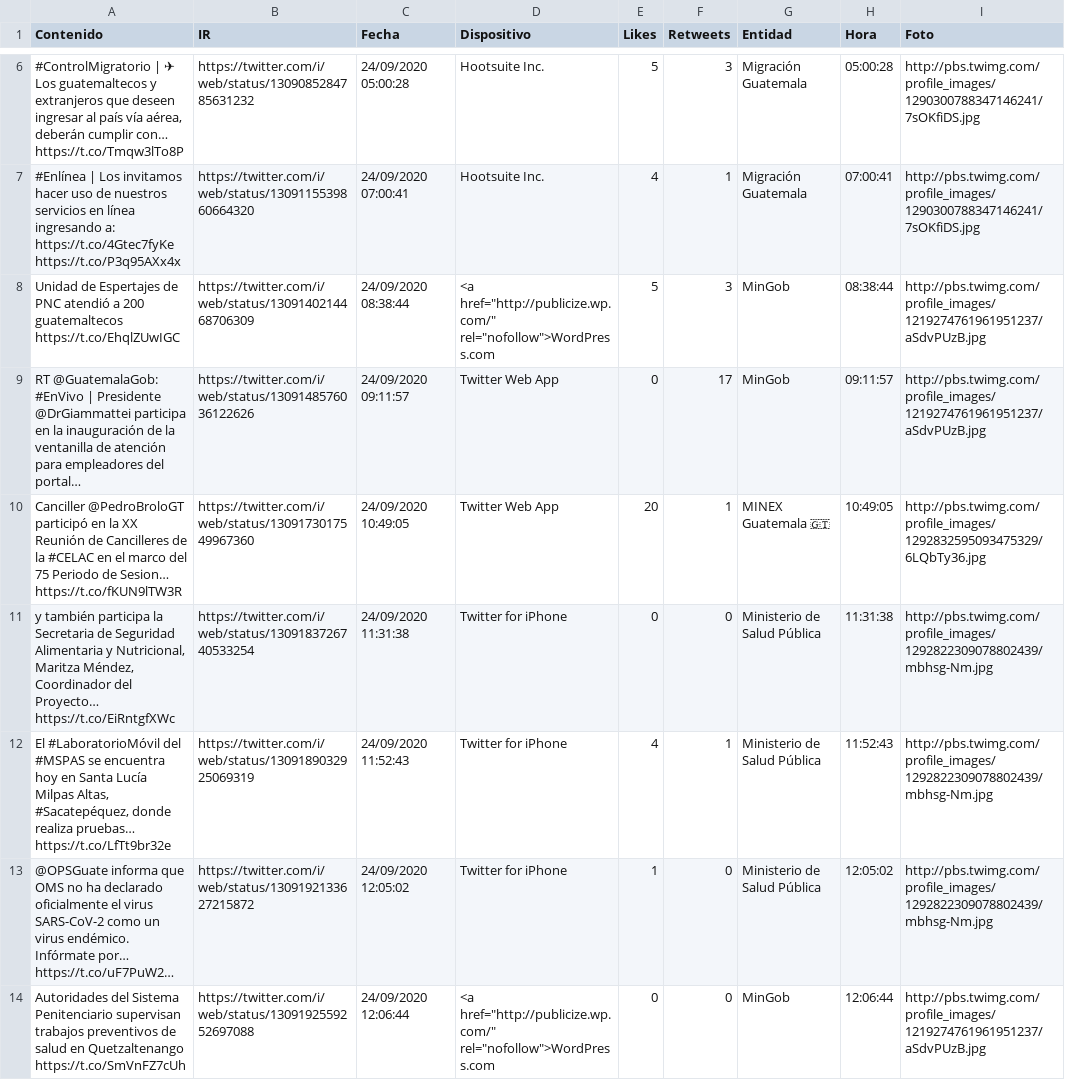
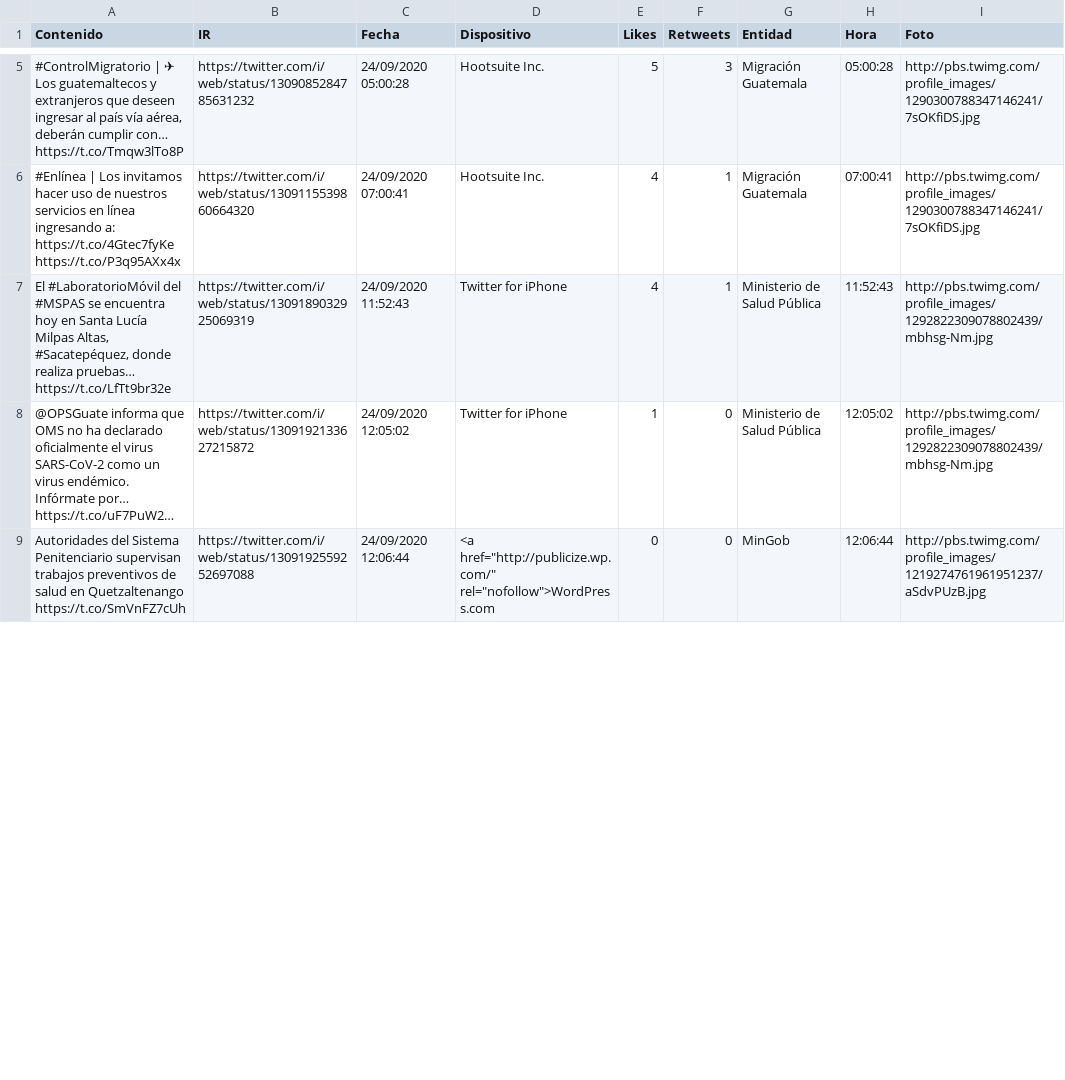
Before and after one commit to Sud-Austral/Datos_Guatemala, a CSV file: Twitter/Tweet.csv, drawn as a sheet; only a part is shown, gaps mark what is left out; long unchanged cells end in …; removed rows and columns are numbered as before the commit, all else as after; the diff covers the shown part only; the diff names each change by its address in the sheet, - before the commit and + after, or states it on an @@ line.

```diff
--- a/Twitter/Tweet.csv
+++ b/Twitter/Tweet.csv
-row 8: Unidad de Espertajes de PNC atendió a 200 guatemaltecos https://t.co/EhqlZUwIGC | https://twitter.com/i/web/status/1309140214468706309 | 24/09/2020 08:38:44 | <a href="http://publicize.wp.com/" rel="nofollow">WordPress.com | 5 | 3 | MinGob | 08:38:44 | http://pbs.twimg.com/profile_images/1219274761961951237/aSdvPUzB.jpg
-row 9: RT @GuatemalaGob: #EnVivo | Presidente @DrGiammattei participa en la inauguración de la ventanilla de atención para empleadores del portal… | https://twitter.com/i/web/status/1309148576036122626 | 24/09/2020 09:11:57 | Twitter Web App | 0 | 17 | MinGob | 09:11:57 | http://pbs.twimg.com/profile_images/1219274761961951237/aSdvPUzB.jpg
-row 10: Canciller @PedroBroloGT participó en la XX Reunión de Cancilleres de la #CELAC en el marco del 75 Periodo de Sesion… https://t.co/fKUN9lTW3R | https://twitter.com/i/web/status/1309173017549967360 | 24/09/2020 10:49:05 | Twitter Web App | 20 | 1 | MINEX Guatemala 🇬🇹 | 10:49:05 | http://pbs.twimg.com/profile_images/1292832595093475329/6LQbTy36.jpg
-row 11: y también participa la Secretaria de Seguridad Alimentaria y Nutricional, Maritza Méndez, Coordinador del Proyecto… https://t.co/EiRntgfXWc | https://twitter.com/i/web/status/1309183726740533254 | 24/09/2020 11:31:38 | Twitter for iPhone | 0 | 0 | Ministerio de Salud Pública | 11:31:38 | http://pbs.twimg.com/profile_images/1292822309078802439/mbhsg-Nm.jpg
```
Also changed, not shown: 8 added rows, 4 removed rows and 29 edited cells elsewhere in this file, bing/news/Guatemala.csv.
